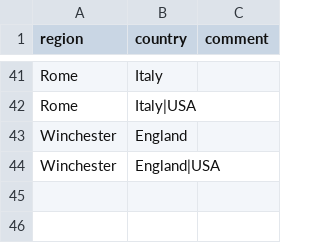
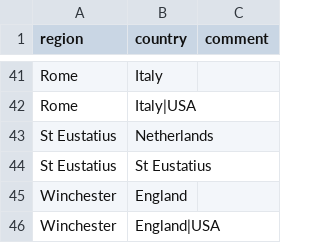
Before and after one commit to COMHIS/estc, a CSV file: inst/examples/output.tables/publication_country_ambiguous.csv, drawn as a sheet; only a part is shown, gaps mark what is left out; the diff names each change by its address in the sheet, - before the commit and + after, or states it on an @@ line.

```diff
--- a/inst/examples/output.tables/publication_country_ambiguous.csv
+++ b/inst/examples/output.tables/publication_country_ambiguous.csv
+row 43: St Eustatius | Netherlands
+row 44: St Eustatius | St Eustatius
```
Also changed, not shown: inst/examples/output.tables/absentgeocoordinates.csv, inst/examples/output.tables/country_conversion_nontrivial.csv, 4 other files.
